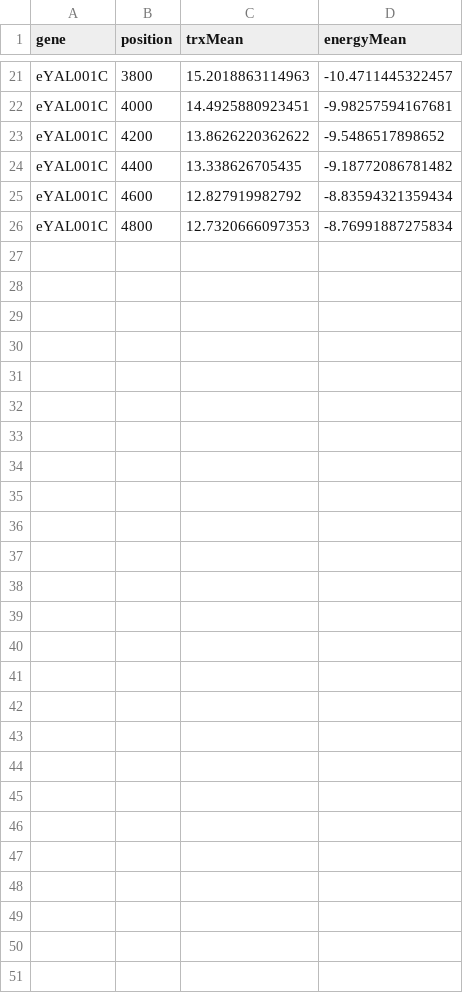
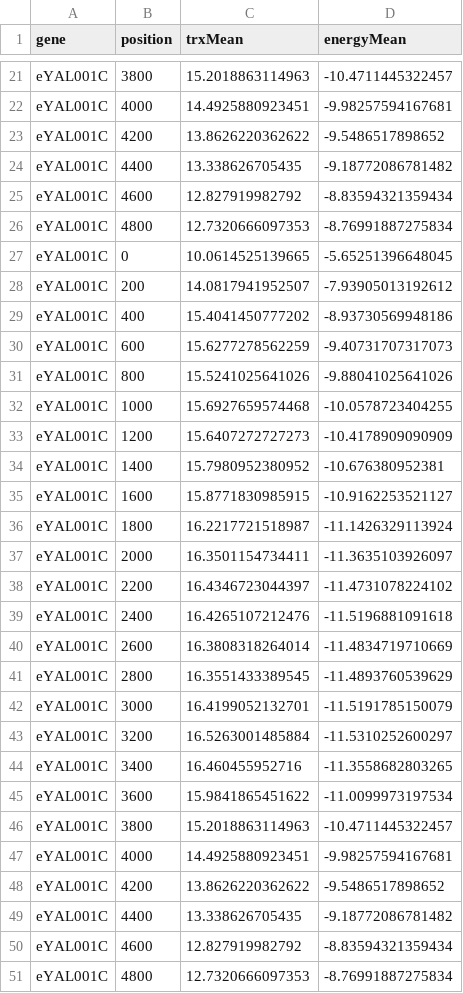
Before and after one commit to bsima/yeast-TRX, a CSV file: data/cerevisiae/eYAL001C/smooth.csv, drawn as a sheet; only a part is shown, gaps mark what is left out; the diff names each change by its address in the sheet, - before the commit and + after, or states it on an @@ line.

```diff
--- a/data/cerevisiae/eYAL001C/smooth.csv
+++ b/data/cerevisiae/eYAL001C/smooth.csv
+row 27: eYAL001C | 0 | 10.0614525139665 | -5.65251396648045
+row 28: eYAL001C | 200 | 14.0817941952507 | -7.93905013192612
+row 29: eYAL001C | 400 | 15.4041450777202 | -8.93730569948186
+row 30: eYAL001C | 600 | 15.6277278562259 | -9.40731707317073
+row 31: eYAL001C | 800 | 15.5241025641026 | -9.88041025641026
+row 32: eYAL001C | 1000 | 15.6927659574468 | -10.0578723404255
+row 33: eYAL001C | 1200 | 15.6407272727273 | -10.4178909090909
+row 34: eYAL001C | 1400 | 15.7980952380952 | -10.676380952381
+row 35: eYAL001C | 1600 | 15.8771830985915 | -10.9162253521127
+row 36: eYAL001C | 1800 | 16.2217721518987 | -11.1426329113924
+row 37: eYAL001C | 2000 | 16.3501154734411 | -11.3635103926097
+row 38: eYAL001C | 2200 | 16.4346723044397 | -11.4731078224102
+row 39: eYAL001C | 2400 | 16.4265107212476 | -11.5196881091618
+row 40: eYAL001C | 2600 | 16.3808318264014 | -11.4834719710669
+row 41: eYAL001C | 2800 | 16.3551433389545 | -11.4893760539629
+row 42: eYAL001C | 3000 | 16.4199052132701 | -11.5191785150079
+row 43: eYAL001C | 3200 | 16.5263001485884 | -11.5310252600297
+row 44: eYAL001C | 3400 | 16.460455952716 | -11.3558682803265
+row 45: eYAL001C | 3600 | 15.9841865451622 | -11.0099973197534
+row 46: eYAL001C | 3800 | 15.2018863114963 | -10.4711445322457
+row 47: eYAL001C | 4000 | 14.4925880923451 | -9.98257594167681
+row 48: eYAL001C | 4200 | 13.8626220362622 | -9.5486517898652
+row 49: eYAL001C | 4400 | 13.338626705435 | -9.18772086781482
+row 50: eYAL001C | 4600 | 12.827919982792 | -8.83594321359434
+row 51: eYAL001C | 4800 | 12.7320666097353 | -8.76991887275834
```
Also changed, not shown: data/bayanus/eYAL001C/smooth.csv, data/bayanus/eYER111C/smooth.csv, 21 other files.
